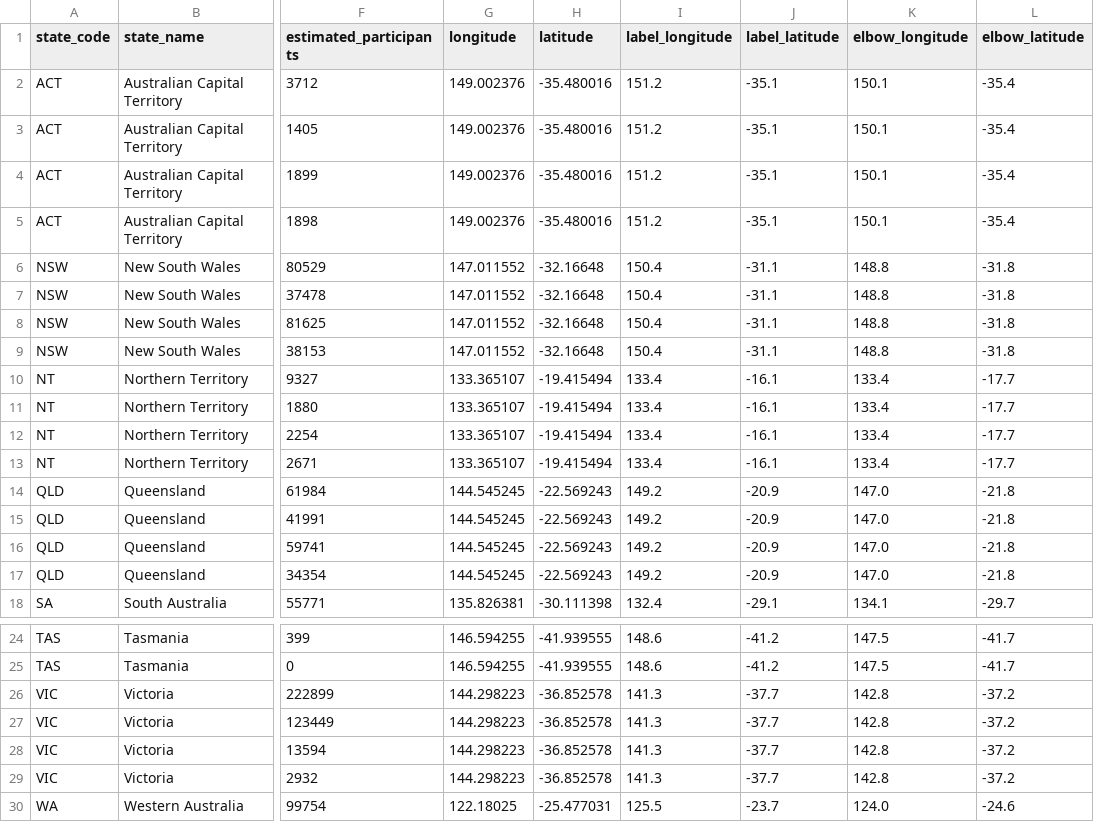
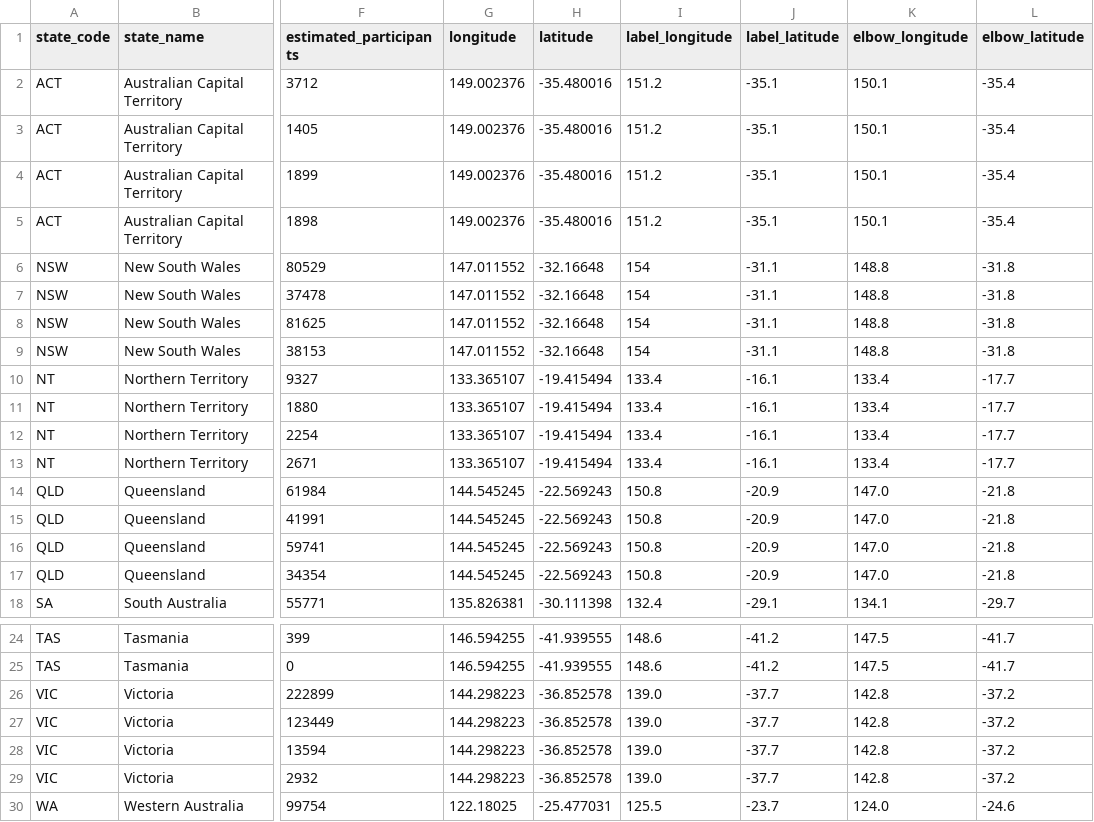
Before and after one commit to danielctao/fit3179-sports-trading-cards, a CSV file: data/v07_participation_symbols.csv, drawn as a sheet; only a part is shown, gaps mark what is left out; the diff names each change by its address in the sheet, - before the commit and + after, or states it on an @@ line.

```diff
--- a/data/v07_participation_symbols.csv
+++ b/data/v07_participation_symbols.csv
-I6:I9 (label_longitude): 150.4
+I6:I9 (label_longitude): 154
-I14:I17 (label_longitude): 149.2
+I14:I17 (label_longitude): 150.8
-I26:I29 (label_longitude): 141.3
+I26:I29 (label_longitude): 139.0
```
Also changed, not shown: 8 other files.
